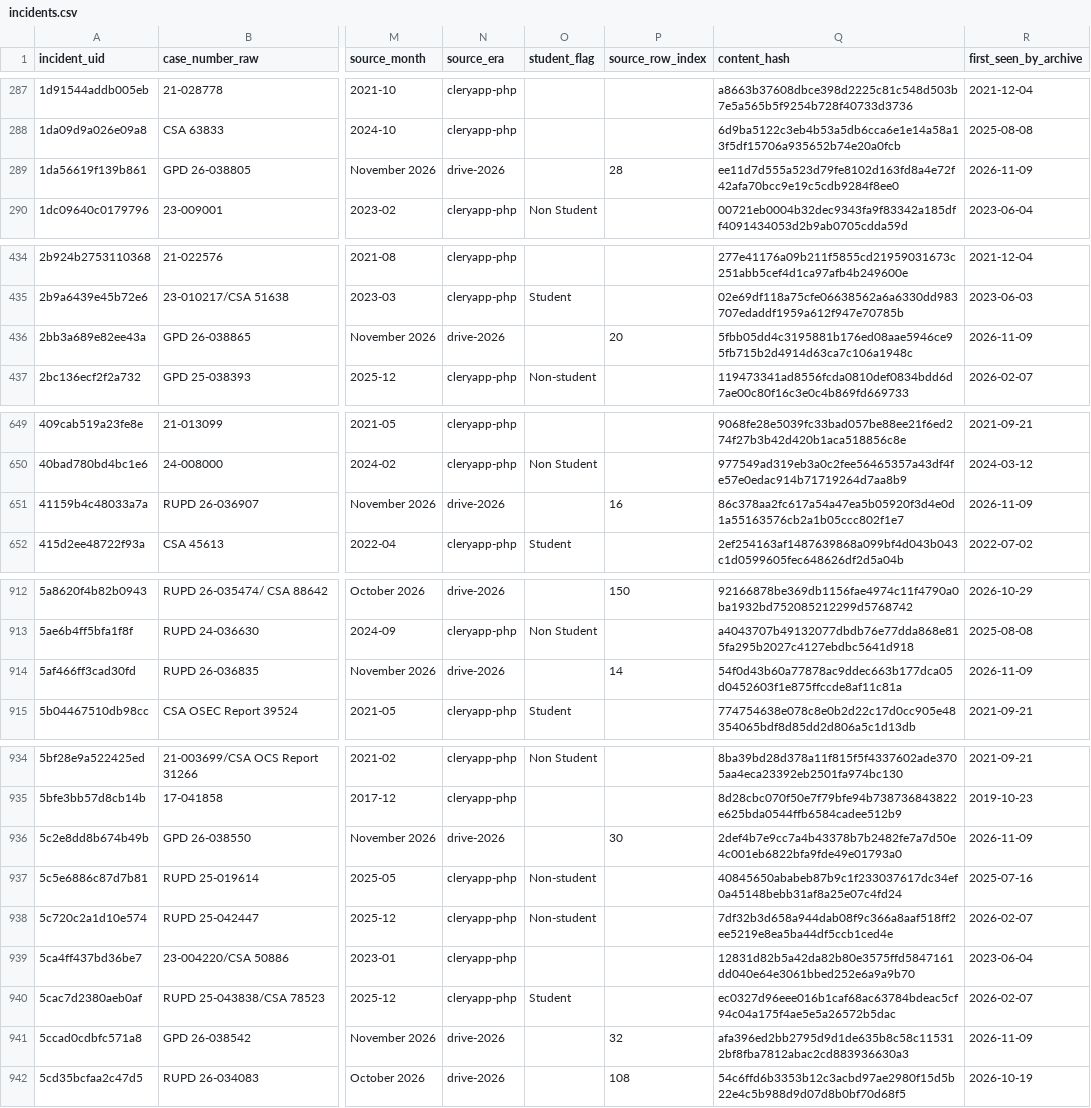
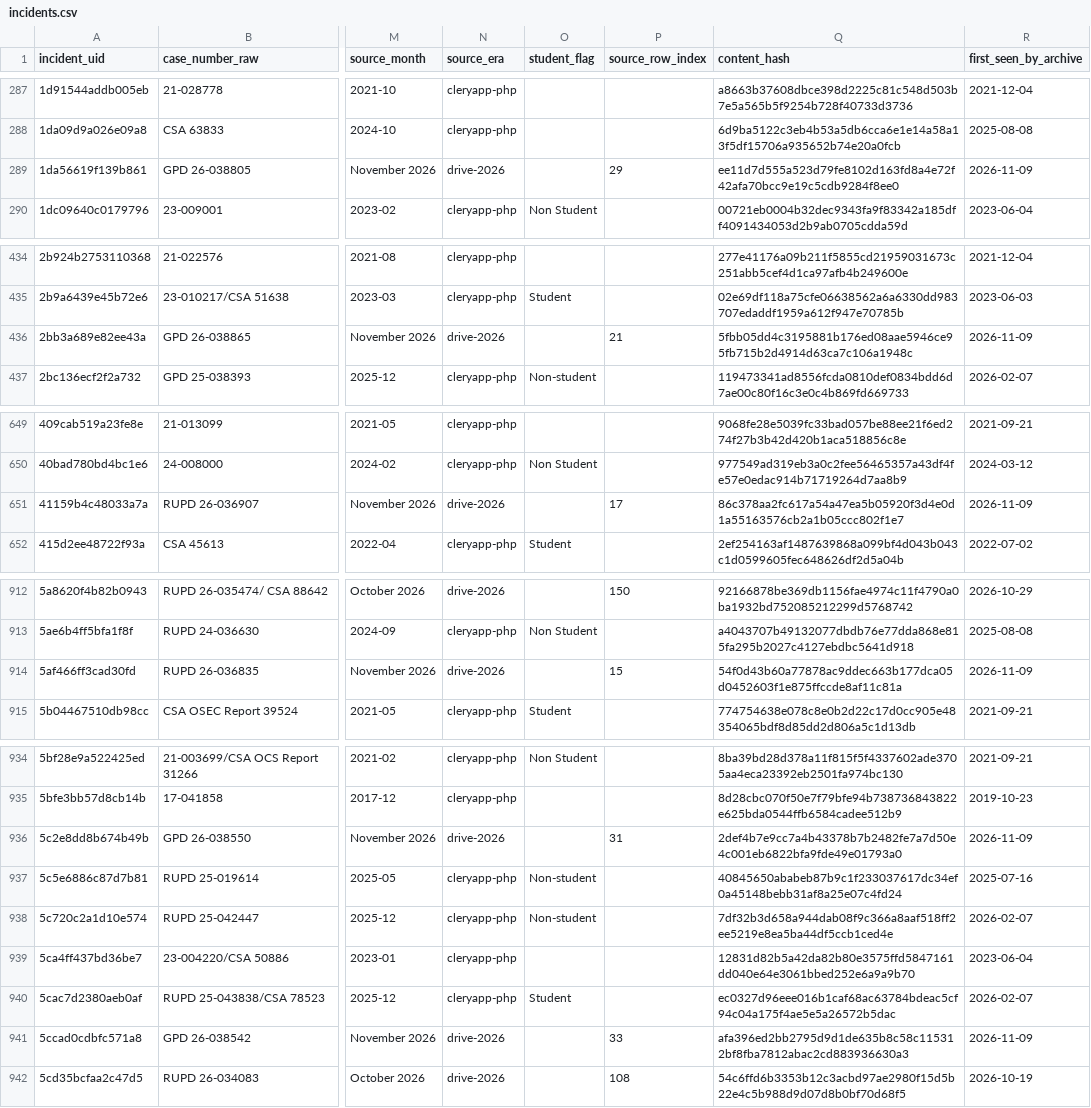
Before and after one commit to sstirling/rowan-clery, a CSV file: data/archive/incidents.csv, drawn as a sheet; only a part is shown, gaps mark what is left out; the diff covers the shown part only; the diff names each change by its address in the sheet, - before the commit and + after, or states it on an @@ line.

```diff
--- a/data/archive/incidents.csv
+++ b/data/archive/incidents.csv
-P289 (source_row_index): 28
+P289 (source_row_index): 29
-P436 (source_row_index): 20
+P436 (source_row_index): 21
-P651 (source_row_index): 16
+P651 (source_row_index): 17
-P914 (source_row_index): 14
+P914 (source_row_index): 15
-P936 (source_row_index): 30
+P936 (source_row_index): 31
-P941 (source_row_index): 32
+P941 (source_row_index): 33
```
Also changed, not shown: 3 added rows and 20 edited cells elsewhere in this file, 9 other files.
